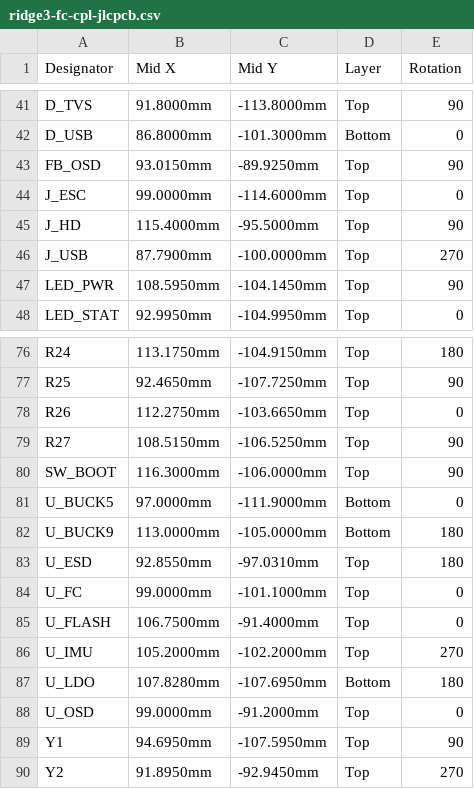
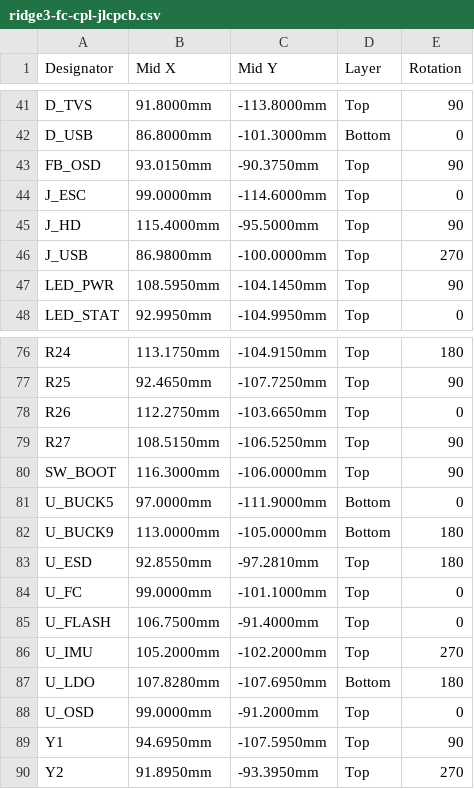
Before and after one commit to offgridevices/offgrid-hardware, a CSV file: ridge-3/fc/production/ridge3-fc-cpl-jlcpcb.csv, drawn as a sheet; only a part is shown, gaps mark what is left out.

```diff
--- a/ridge-3/fc/production/ridge3-fc-cpl-jlcpcb.csv
+++ b/ridge-3/fc/production/ridge3-fc-cpl-jlcpcb.csv
@@ -42,6 +42,6 @@ D_TVS,91.8000mm,-113.8000mm,Top,90
 D_USB,86.8000mm,-101.3000mm,Bottom,0
-FB_OSD,93.0150mm,-89.9250mm,Top,90
+FB_OSD,93.0150mm,-90.3750mm,Top,90
 J_ESC,99.0000mm,-114.6000mm,Top,0
 J_HD,115.4000mm,-95.5000mm,Top,90
-J_USB,87.7900mm,-100.0000mm,Top,270
+J_USB,86.9800mm,-100.0000mm,Top,270
 LED_PWR,108.5950mm,-104.1450mm,Top,90
@@ -82,3 +82,3 @@ U_BUCK5,97.0000mm,-111.9000mm,Bottom,0
 U_BUCK9,113.0000mm,-105.0000mm,Bottom,180
-U_ESD,92.8550mm,-97.0310mm,Top,180
+U_ESD,92.8550mm,-97.2810mm,Top,180
 U_FC,99.0000mm,-101.1000mm,Top,0
@@ -89,2 +89,2 @@ U_OSD,99.0000mm,-91.2000mm,Top,0
 Y1,94.6950mm,-107.5950mm,Top,90
-Y2,91.8950mm,-92.9450mm,Top,270
+Y2,91.8950mm,-93.3950mm,Top,270
```
Also changed, not shown: ridge-3/fc/production/panel/ridge3-fc-panel-cpl-jlcpcb.csv, 30 other files.
